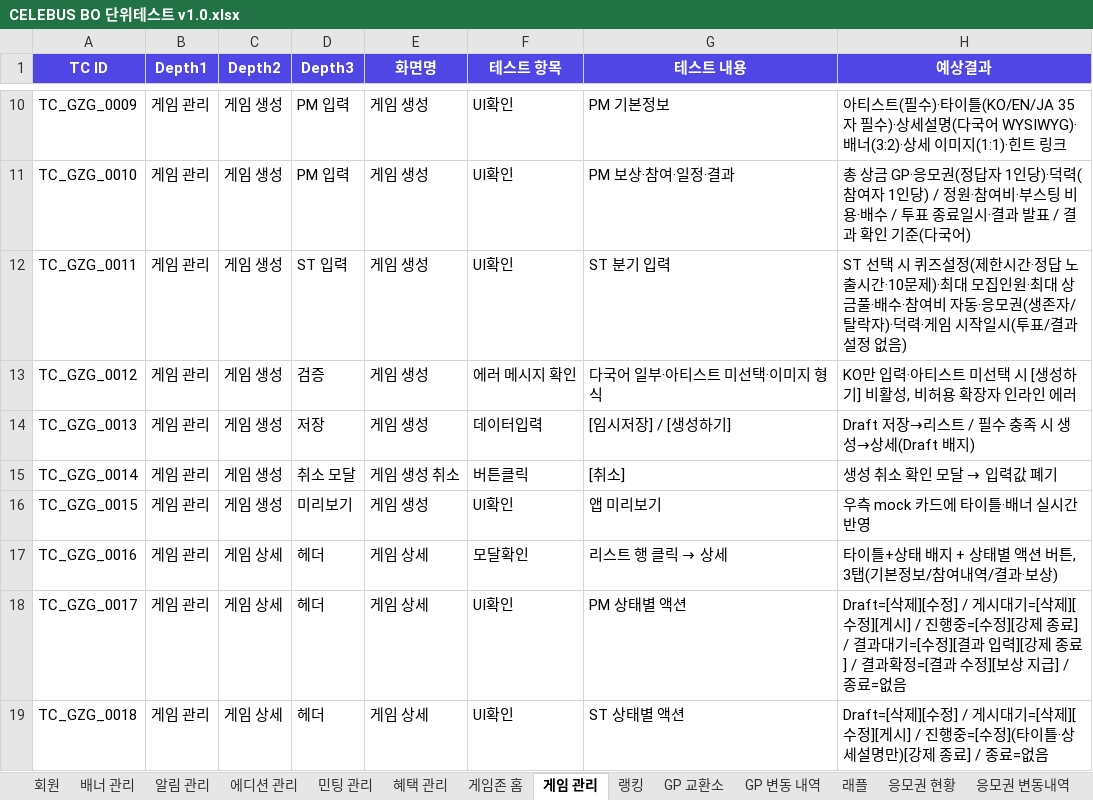
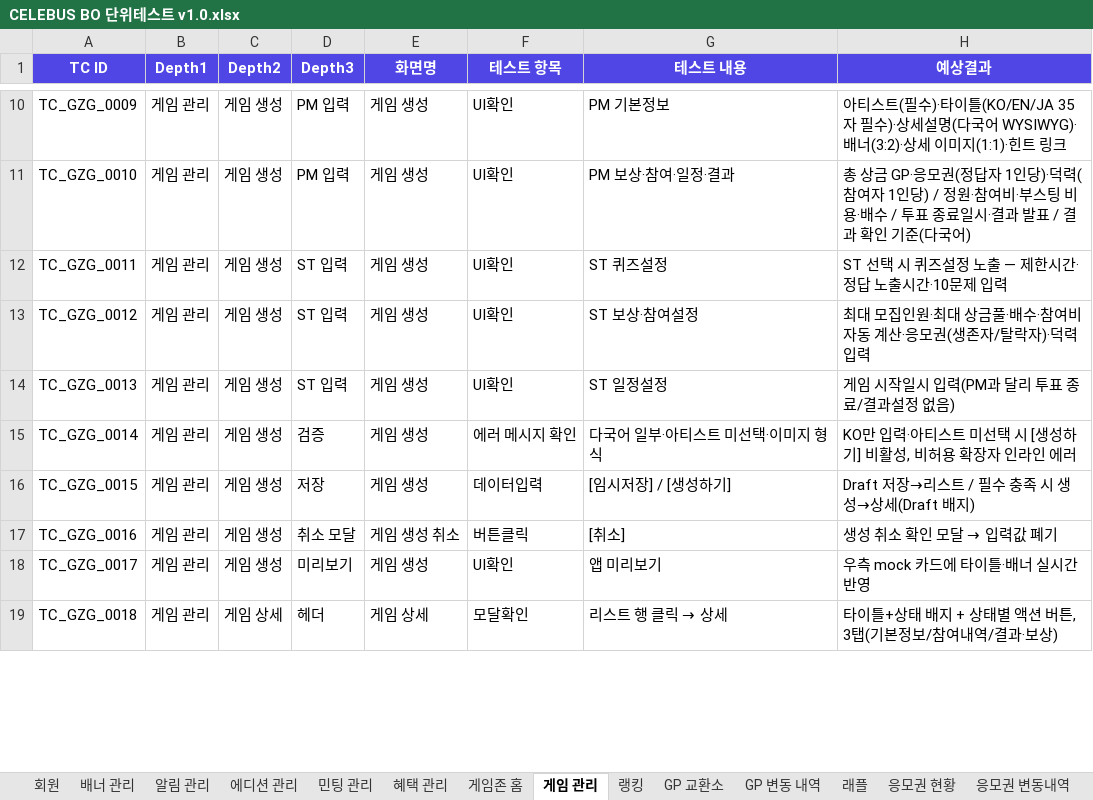
Before and after one commit to GoodBlock-Nill/celebus-admin-doc, an Excel workbook: v2/BO/00-Common/CELEBUS BO 단위테스트 v1.0.xlsx, sheet 게임 관리, drawn as a sheet; only a part is shown, gaps mark what is left out; values as stored, in another font and other column widths than the file's, no borders; the diff covers the shown part only; the diff names each change by its address in the sheet, - before the commit and + after, or states it on an @@ line.

```diff
--- a/v2/BO/00-Common/CELEBUS BO 단위테스트 v1.0.xlsx (sheet 게임 관리)
+++ b/v2/BO/00-Common/CELEBUS BO 단위테스트 v1.0.xlsx (sheet 게임 관리)
-G12 (테스트 내용): ST 분기 입력
+G12 (테스트 내용): ST 퀴즈설정
-H12 (예상결과): …퀴즈설정(제한시간·정답 노출시간·10문제)·최대 모집인원·최대 상금풀·배수·참여비 자동·응모권(생존자/탈락자)·덕력·게임 시작일시(투표/결과설정 없음)
+H12 (예상결과): …퀴즈설정 노출 — 제한시간·정답 노출시간·10문제 입력
-D13 (Depth3): 검증
+D13 (Depth3): ST 입력
-F13 (테스트 항목): 에러 메시지 확인
+F13 (테스트 항목): UI확인
-G13 (테스트 내용): 다국어 일부·아티스트 미선택·이미지 형식
+G13 (테스트 내용): ST 보상·참여설정
-H13 (예상결과): KO만 입력·아티스트 미선택 시 [생성하기] 비활성, 비허용 확장자 인라인 에러
+H13 (예상결과): 최대 모집인원·최대 상금풀·배수·참여비 자동 계산·응모권(생존자/탈락자)·덕력 입력
-D14 (Depth3): 저장
+D14 (Depth3): ST 입력
-F14 (테스트 항목): 데이터입력
+F14 (테스트 항목): UI확인
-G14 (테스트 내용): [임시저장] / [생성하기]
+G14 (테스트 내용): ST 일정설정
-H14 (예상결과): Draft 저장→리스트 / 필수 충족 시 생성→상세(Draft 배지)
+H14 (예상결과): 게임 시작일시 입력(PM과 달리 투표 종료/결과설정 없음)
-D15 (Depth3): 취소 모달
+D15 (Depth3): 검증
-E15 (화면명): 게임 생성 취소
+E15 (화면명): 게임 생성
-F15 (테스트 항목): 버튼클릭
+F15 (테스트 항목): 에러 메시지 확인
-G15 (테스트 내용): [취소]
+G15 (테스트 내용): 다국어 일부·아티스트 미선택·이미지 형식
@@ H15 (예상결과): 생성 취소 확인 모달 → 입력값 폐기 → KO만 입력·아티스트 미선택 시 [생성하기] 비활성, 비허용 확장자 인라인 에러 @@
-D16 (Depth3): 미리보기
+D16 (Depth3): 저장
-F16 (테스트 항목): UI확인
+F16 (테스트 항목): 데이터입력
-G16 (테스트 내용): 앱 미리보기
+G16 (테스트 내용): [임시저장] / [생성하기]
-H16 (예상결과): 우측 mock 카드에 타이틀·배너 실시간 반영
+H16 (예상결과): Draft 저장→리스트 / 필수 충족 시 생성→상세(Draft 배지)
-C17:C18 (Depth2): 게임 상세
+C17:C18 (Depth2): 게임 생성
-D17 (Depth3): 헤더
+D17 (Depth3): 취소 모달
-E17 (화면명): 게임 상세
+E17 (화면명): 게임 생성 취소
-F17 (테스트 항목): 모달확인
+F17 (테스트 항목): 버튼클릭
@@ G17 (테스트 내용): 리스트 행 클릭 → 상세 → [취소] @@
@@ H17 (예상결과): 타이틀+상태 배지 + 상태별 액션 버튼, 3탭(기본정보/참여내역/결과·보상) → 생성 취소 확인 모달 → 입력값 폐기 @@
-D18 (Depth3): 헤더
+D18 (Depth3): 미리보기
-E18 (화면명): 게임 상세
+E18 (화면명): 게임 생성
-G18 (테스트 내용): PM 상태별 액션
+G18 (테스트 내용): 앱 미리보기
-H18 (예상결과): Draft=[삭제][수정] / 게시대기=[삭제][수정][게시] / 진행중=[수정][강제 종료] / 결과대기=[수정][결과 입력][강제 종료] / 결과확정=[결과 수정][보상 지급] / 종료=없음
+H18 (예상결과): 우측 mock 카드에 타이틀·배너 실시간 반영
-F19 (테스트 항목): UI확인
+F19 (테스트 항목): 모달확인
@@ G19 (테스트 내용): ST 상태별 액션 → 리스트 행 클릭 → 상세 @@
-H19 (예상결과): Draft=[삭제][수정] / 게시대기=[삭제][수정][게시] / 진행중=[수정](타이틀·상세설명만)[강제 종료] / 종료=없음
+H19 (예상결과): 타이틀+상태 배지 + 상태별 액션 버튼, 3탭(기본정보/참여내역/결과·보상)
```
Also changed, not shown: 20 added rows and 32 edited cells elsewhere in this sheet, sheet 팬퀘스트, sheet 팬덤레벨, sheet 알림 관리, sheet 그룹 리스트, sheet 서포트 관리, sheet 에피소드 그룹, 23 more sheets, 31 other files.
